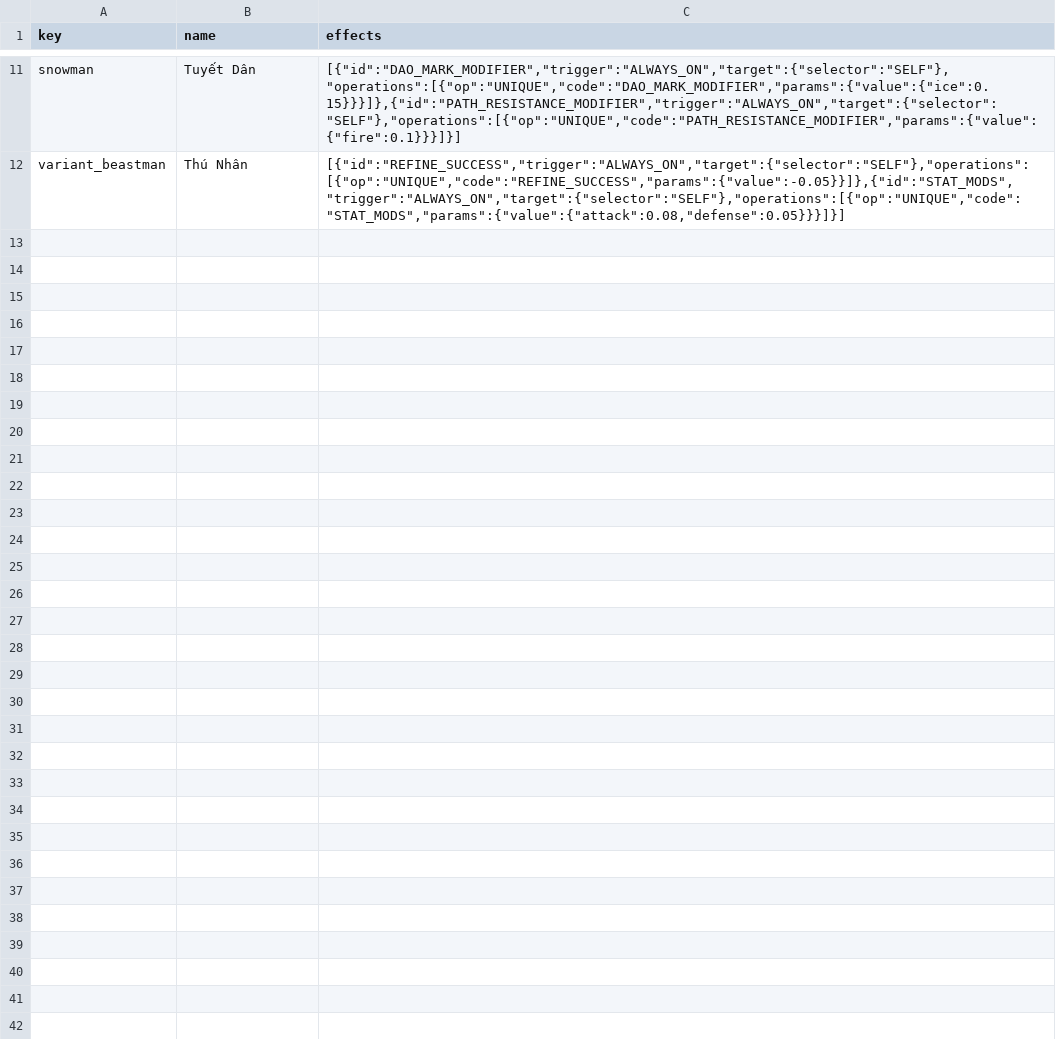
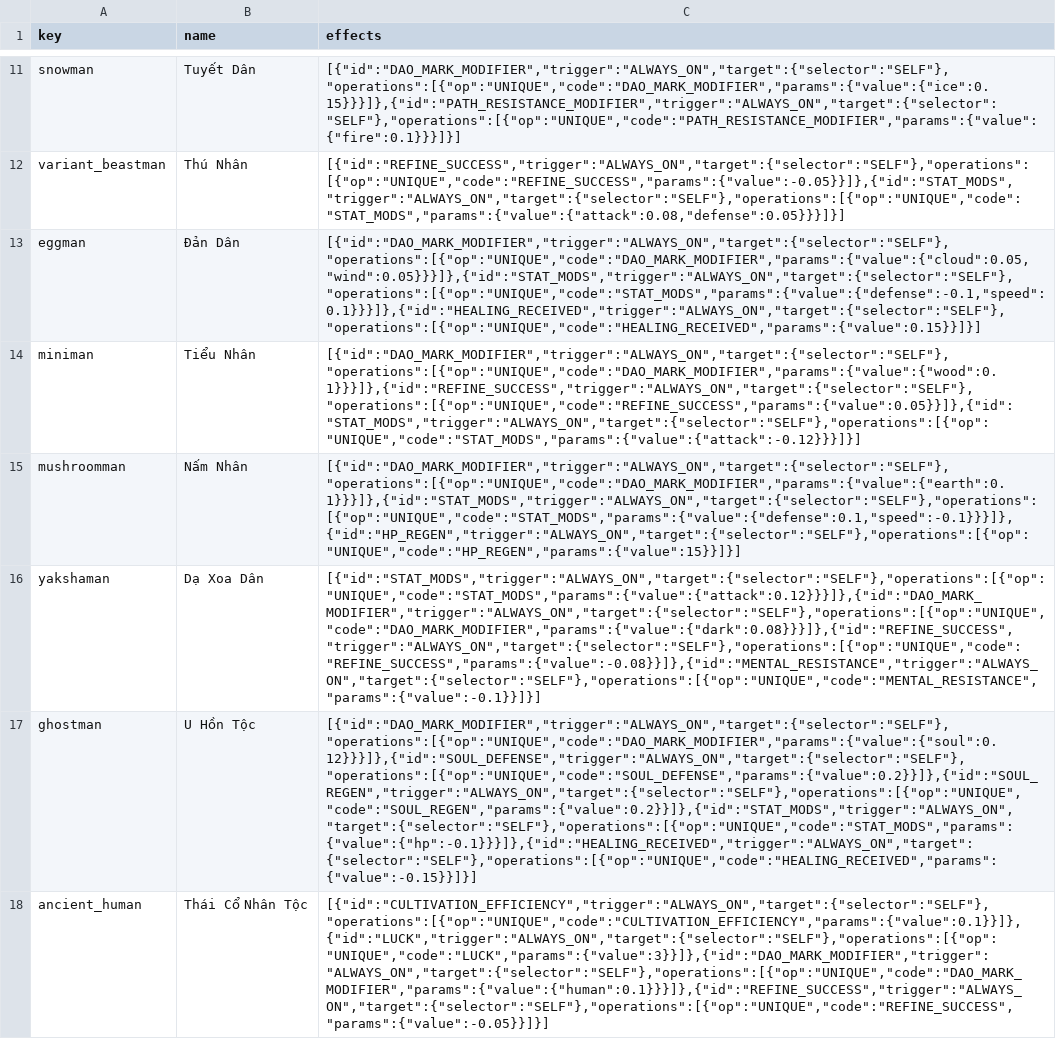
Before and after one commit to VipPro67/GuWorld, a CSV file: backend/data/Race.csv, drawn as a sheet; only a part is shown, gaps mark what is left out; the diff names each change by its address in the sheet, - before the commit and + after, or states it on an @@ line.

```diff
--- a/backend/data/Race.csv
+++ b/backend/data/Race.csv
+row 13: eggman | Đản Dân | [{"id":"DAO_MARK_MODIFIER","trigger":"ALWAYS_ON","target":{"selector":"SELF"},"operations":[{"op":"UNIQUE","code":"DAO_MARK_MODIFIER","params":{"value":{"cloud":0.05,"wind":0.05}}}]},{"id":"STAT_MODS","trigger":"ALWAYS_ON","target":{"selector":"SELF"},"operations":[{"op":"UNIQUE","code":"STAT_MODS","params":{"value":{"defense":-0.1,"speed":0.1}}}]},{"id":"HEALING_RECEIVED","trigger":"ALWAYS_ON","target":{"selector":"SELF"},"operations":[{"op":"UNIQUE","code":"HEALING_RECEIVED","params":{"value":0.15}}]}]
+row 14: miniman | Tiểu Nhân | [{"id":"DAO_MARK_MODIFIER","trigger":"ALWAYS_ON","target":{"selector":"SELF"},"operations":[{"op":"UNIQUE","code":"DAO_MARK_MODIFIER","params":{"value":{"wood":0.1}}}]},{"id":"REFINE_SUCCESS","trigger":"ALWAYS_ON","target":{"selector":"SELF"},"operations":[{"op":"UNIQUE","code":"REFINE_SUCCESS","params":{"value":0.05}}]},{"id":"STAT_MODS","trigger":"ALWAYS_ON","target":{"selector":"SELF"},"operations":[{"op":"UNIQUE","code":"STAT_MODS","params":{"value":{"attack":-0.12}}}]}]
+row 15: mushroomman | Nấm Nhân | [{"id":"DAO_MARK_MODIFIER","trigger":"ALWAYS_ON","target":{"selector":"SELF"},"operations":[{"op":"UNIQUE","code":"DAO_MARK_MODIFIER","params":{"value":{"earth":0.1}}}]},{"id":"STAT_MODS","trigger":"ALWAYS_ON","target":{"selector":"SELF"},"operations":[{"op":"UNIQUE","code":"STAT_MODS","params":{"value":{"defense":0.1,"speed":-0.1}}}]},{"id":"HP_REGEN","trigger":"ALWAYS_ON","target":{"selector":"SELF"},"operations":[{"op":"UNIQUE","code":"HP_REGEN","params":{"value":15}}]}]
+row 16: yakshaman | Dạ Xoa Dân | [{"id":"STAT_MODS","trigger":"ALWAYS_ON","target":{"selector":"SELF"},"operations":[{"op":"UNIQUE","code":"STAT_MODS","params":{"value":{"attack":0.12}}}]},{"id":"DAO_MARK_MODIFIER","trigger":"ALWAYS_ON","target":{"selector":"SELF"},"operations":[{"op":"UNIQUE","code":"DAO_MARK_MODIFIER","params":{"value":{"dark":0.08}}}]},{"id":"REFINE_SUCCESS","trigger":"ALWAYS_ON","target":{"selector":"SELF"},"operations":[{"op":"UNIQUE","code":"REFINE_SUCCESS","params":{"value":-0.08}}]},{"id":"MENTAL_RESISTANCE","trigger":"ALWAYS_ON","target":{"selector":"SELF"},"operations":[{"op":"UNIQUE","code":"MENTAL_RESISTANCE","params":{"value":-0.1}}]}]
+row 17: ghostman | U Hồn Tộc | [{"id":"DAO_MARK_MODIFIER","trigger":"ALWAYS_ON","target":{"selector":"SELF"},"operations":[{"op":"UNIQUE","code":"DAO_MARK_MODIFIER","params":{"value":{"soul":0.12}}}]},{"id":"SOUL_DEFENSE","trigger":"ALWAYS_ON","target":{"selector":"SELF"},"operations":[{"op":"UNIQUE","code":"SOUL_DEFENSE","params":{"value":0.2}}]},{"id":"SOUL_REGEN","trigger":"ALWAYS_ON","target":{"selector":"SELF"},"operations":[{"op":"UNIQUE","code":"SOUL_REGEN","params":{"value":0.2}}]},{"id":"STAT_MODS","trigger":"ALWAYS_ON","target":{"selector":"SELF"},"operations":[{"op":"UNIQUE","code":"STAT_MODS","params":{"value":{"hp":-0.1}}}]},{"id":"HEALING_RECEIVED","trigger":"ALWAYS_ON","target":{"selector":"SELF"},"operations":[{"op":"UNIQUE","code":"HEALING_RECEIVED","params":{"value":-0.15}}]}]
+row 18: ancient_human | Thái Cổ Nhân Tộc | [{"id":"CULTIVATION_EFFICIENCY","trigger":"ALWAYS_ON","target":{"selector":"SELF"},"operations":[{"op":"UNIQUE","code":"CULTIVATION_EFFICIENCY","params":{"value":0.1}}]},{"id":"LUCK","trigger":"ALWAYS_ON","target":{"selector":"SELF"},"operations":[{"op":"UNIQUE","code":"LUCK","params":{"value":3}}]},{"id":"DAO_MARK_MODIFIER","trigger":"ALWAYS_ON","target":{"selector":"SELF"},"operations":[{"op":"UNIQUE","code":"DAO_MARK_MODIFIER","params":{"value":{"human":0.1}}}]},{"id":"REFINE_SUCCESS","trigger":"ALWAYS_ON","target":{"selector":"SELF"},"operations":[{"op":"UNIQUE","code":"REFINE_SUCCESS","params":{"value":-0.05}}]}]
```
Also changed, not shown: 18 other files.
